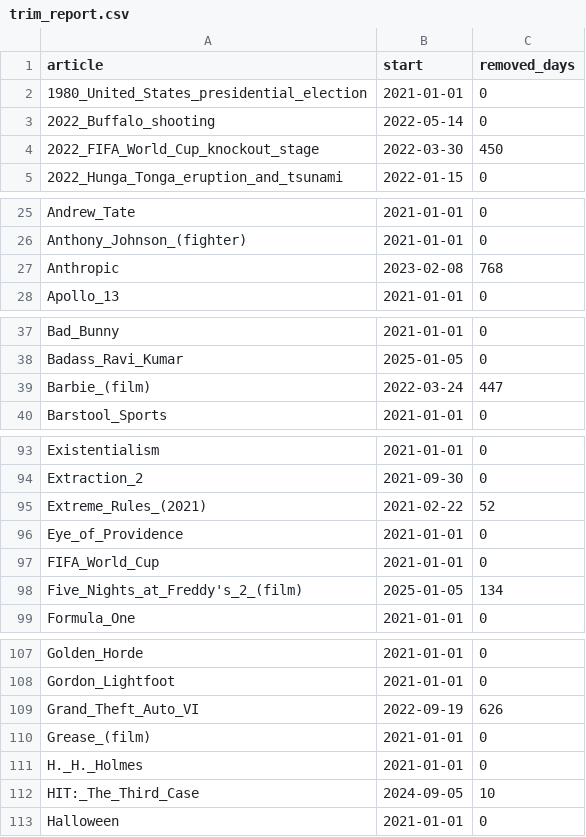
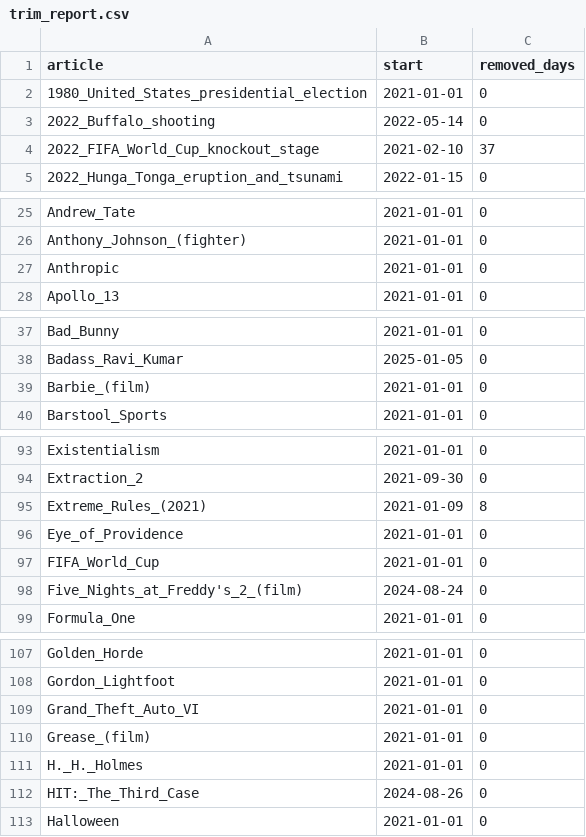
Before and after one commit to Monho12/trandVIZ, a CSV file: data/processed/trim_report.csv, drawn as a sheet; only a part is shown, gaps mark what is left out; the diff covers the shown part only.

```diff
--- a/data/processed/trim_report.csv
+++ b/data/processed/trim_report.csv
@@ -3,3 +3,3 @@ article,start,removed_days
 2022_Buffalo_shooting,2022-05-14,0
-2022_FIFA_World_Cup_knockout_stage,2022-03-30,450
+2022_FIFA_World_Cup_knockout_stage,2021-02-10,37
 2022_Hunga_Tonga_eruption_and_tsunami,2022-01-15,0
@@ -26,3 +26,3 @@ Andrew_Tate,2021-01-01,0
 Anthony_Johnson_(fighter),2021-01-01,0
-Anthropic,2023-02-08,768
+Anthropic,2021-01-01,0
 Apollo_13,2021-01-01,0
@@ -38,3 +38,3 @@ Bad_Bunny,2021-01-01,0
 Badass_Ravi_Kumar,2025-01-05,0
-Barbie_(film),2022-03-24,447
+Barbie_(film),2021-01-01,0
 Barstool_Sports,2021-01-01,0
@@ -94,6 +94,6 @@ Existentialism,2021-01-01,0
 Extraction_2,2021-09-30,0
-Extreme_Rules_(2021),2021-02-22,52
+Extreme_Rules_(2021),2021-01-09,8
 Eye_of_Providence,2021-01-01,0
 FIFA_World_Cup,2021-01-01,0
-Five_Nights_at_Freddy's_2_(film),2025-01-05,134
+Five_Nights_at_Freddy's_2_(film),2024-08-24,0
 Formula_One,2021-01-01,0
@@ -108,6 +108,6 @@ Golden_Horde,2021-01-01,0
 Gordon_Lightfoot,2021-01-01,0
-Grand_Theft_Auto_VI,2022-09-19,626
+Grand_Theft_Auto_VI,2021-01-01,0
 Grease_(film),2021-01-01,0
 H._H._Holmes,2021-01-01,0
-HIT:_The_Third_Case,2024-09-05,10
+HIT:_The_Third_Case,2024-08-26,0
 Halloween,2021-01-01,0
```
Also changed, not shown: 24 edited cells elsewhere in this file, 8 other files.
